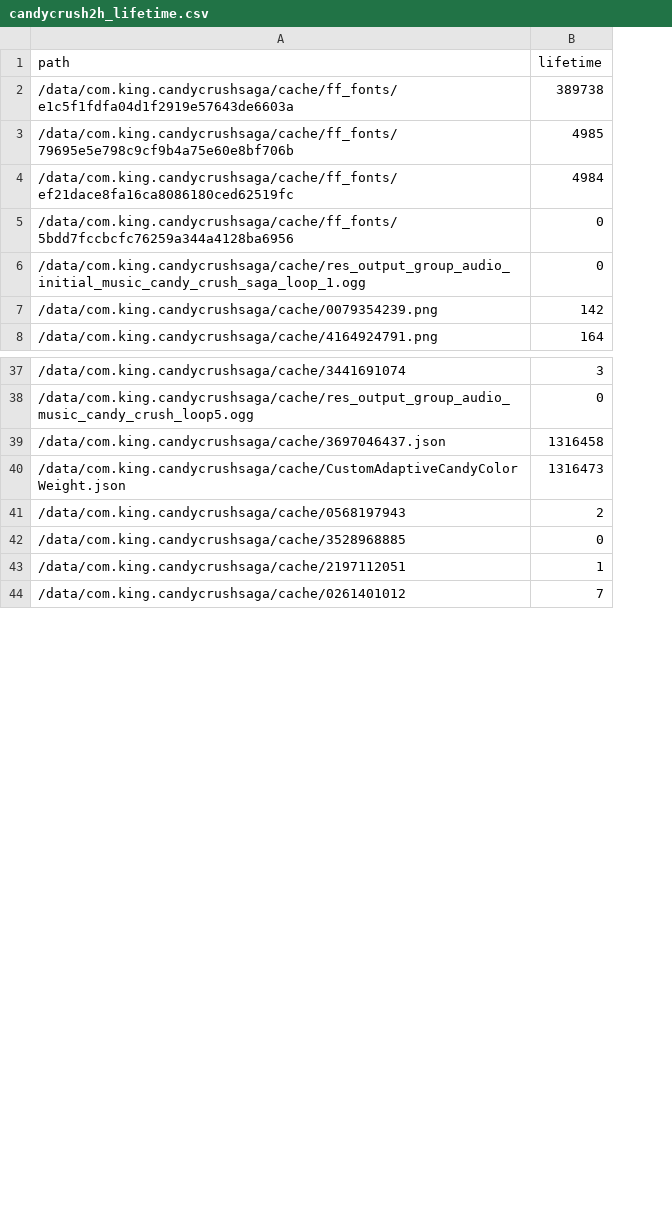
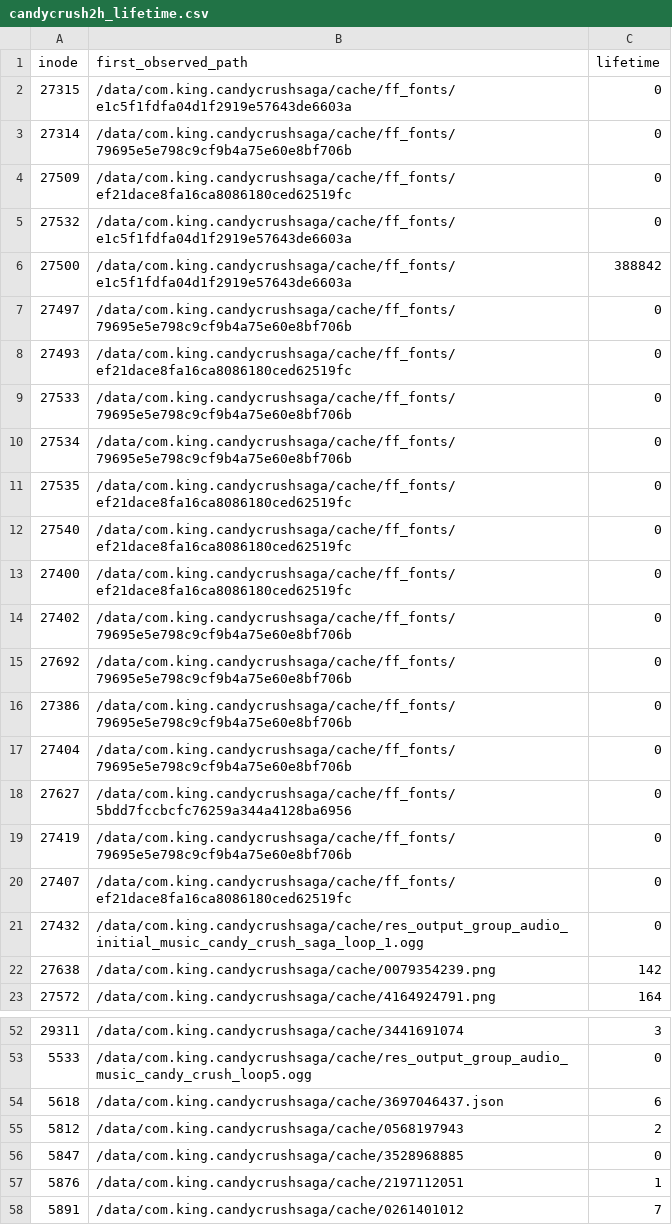
Before and after one commit to luckysusanto/CacheSifter, a CSV file: mobile-traces/traces/candycrush2h_lifetime.csv, drawn as a sheet; only a part is shown, gaps mark what is left out; removed rows and columns are numbered as before the commit, all else as after; the diff covers the shown part only; the diff names each change by its address in the sheet, - before the commit and + after, or states it on an @@ line.

```diff
--- a/mobile-traces/traces/candycrush2h_lifetime.csv
+++ b/mobile-traces/traces/candycrush2h_lifetime.csv
+column A (inode), rows 2-4: 27315 | 27314 | 27509; row 18: 27627; rows 21-23: 27432 | 27638 | 27572; rows 52-58: 29311 | 5533 | 5618 | 5812 | 5847 | 5876 | 5891
-B1: path
+B1: first_observed_path
-C2 (lifetime): 389738
+C2 (lifetime): 0
-C3 (lifetime): 4985
+C3 (lifetime): 0
-C4 (lifetime): 4984
+C4 (lifetime): 0
+row 5: 27532 | /data/com.king.candycrushsaga/cache/ff_fonts/e1c5f1fdfa04d1f2919e57643de6603a | 0
+row 6: 27500 | /data/com.king.candycrushsaga/cache/ff_fonts/e1c5f1fdfa04d1f2919e57643de6603a | 388842
+row 7: 27497 | /data/com.king.candycrushsaga/cache/ff_fonts/79695e5e798c9cf9b4a75e60e8bf706b | 0
+row 8: 27493 | /data/com.king.candycrushsaga/cache/ff_fonts/ef21dace8fa16ca8086180ced62519fc | 0
+row 9: 27533 | /data/com.king.candycrushsaga/cache/ff_fonts/79695e5e798c9cf9b4a75e60e8bf706b | 0
+row 10: 27534 | /data/com.king.candycrushsaga/cache/ff_fonts/79695e5e798c9cf9b4a75e60e8bf706b | 0
+row 11: 27535 | /data/com.king.candycrushsaga/cache/ff_fonts/ef21dace8fa16ca8086180ced62519fc | 0
+row 12: 27540 | /data/com.king.candycrushsaga/cache/ff_fonts/ef21dace8fa16ca8086180ced62519fc | 0
+row 13: 27400 | /data/com.king.candycrushsaga/cache/ff_fonts/ef21dace8fa16ca8086180ced62519fc | 0
+row 14: 27402 | /data/com.king.candycrushsaga/cache/ff_fonts/79695e5e798c9cf9b4a75e60e8bf706b | 0
+row 15: 27692 | /data/com.king.candycrushsaga/cache/ff_fonts/79695e5e798c9cf9b4a75e60e8bf706b | 0
+row 16: 27386 | /data/com.king.candycrushsaga/cache/ff_fonts/79695e5e798c9cf9b4a75e60e8bf706b | 0
+row 17: 27404 | /data/com.king.candycrushsaga/cache/ff_fonts/79695e5e798c9cf9b4a75e60e8bf706b | 0
+row 19: 27419 | /data/com.king.candycrushsaga/cache/ff_fonts/79695e5e798c9cf9b4a75e60e8bf706b | 0
+row 20: 27407 | /data/com.king.candycrushsaga/cache/ff_fonts/ef21dace8fa16ca8086180ced62519fc | 0
-C54 (lifetime): 1316458
+C54 (lifetime): 6
-row 40: /data/com.king.candycrushsaga/cache/CustomAdaptiveCandyColorWeight.json | 1316473
```
Also changed, not shown: 8 added rows elsewhere in this file, mobile-traces/traces/candycrush2h_stats.csv, mobile-traces/traces/earth2h_lifetime.csv, 16 other files.
